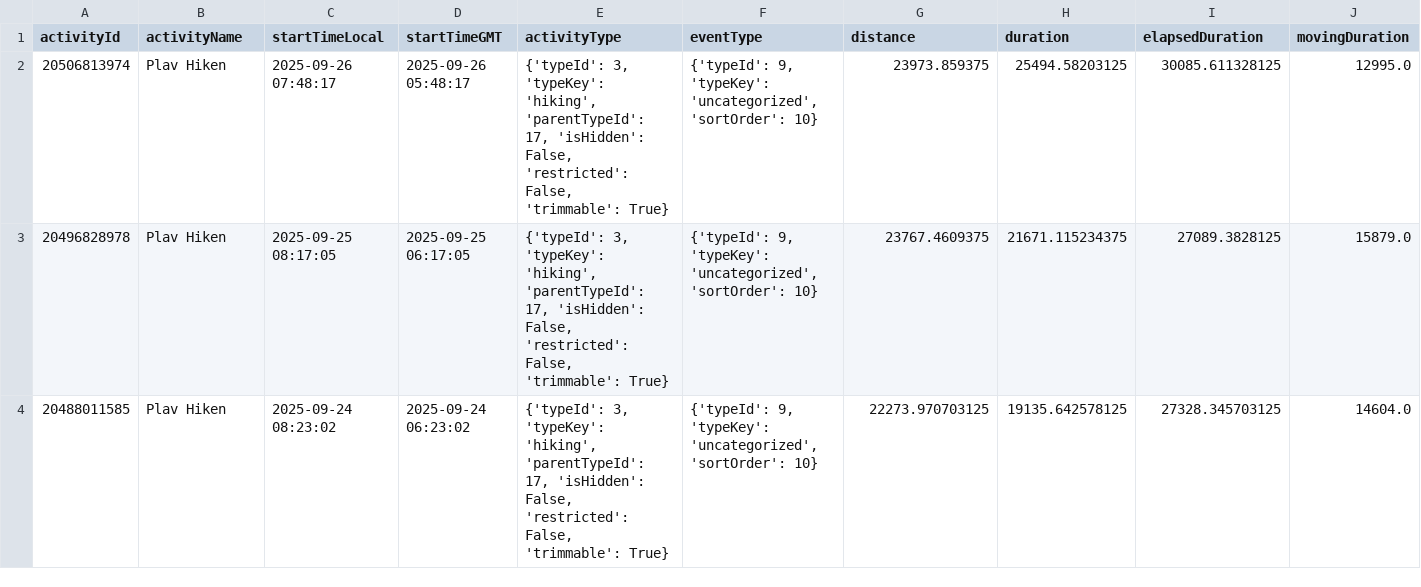
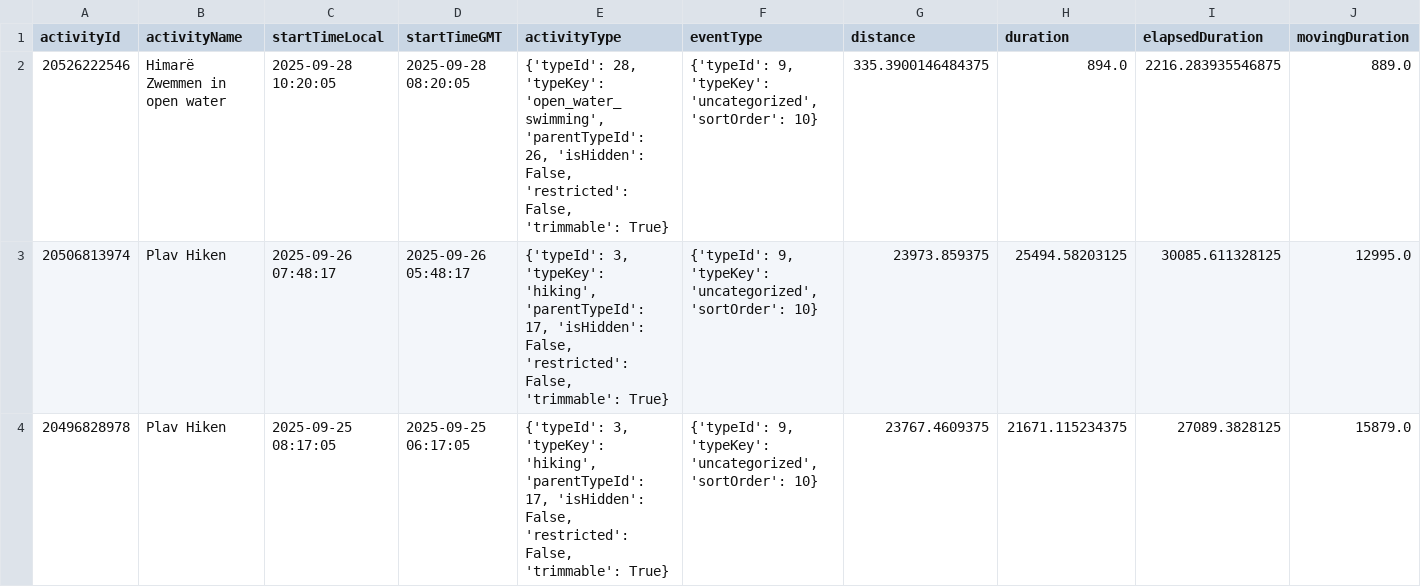
Before and after one commit to Goofy2001/TriathlonDashboard, a CSV file: garmin_full_activities.csv, drawn as a sheet; only a part is shown; the shorter side is filled out with more unchanged rows; rows hold the shown columns only; the diff names each change by its address in the sheet, - before the commit and + after, or states it on an @@ line.

```diff
--- a/garmin_full_activities.csv
+++ b/garmin_full_activities.csv
+row 2: 20526222546 | Himarë Zwemmen in open water | 2025-09-28 10:20:05 | 2025-09-28 08:20:05 | {'typeId': 28, 'typeKey': 'open_water_swimming', 'parentTypeId': 26, 'isHidden': False, 'restricted': False, 'trimmable': True} | {'typeId': 9, 'typeKey': 'uncategorized', 'sortOrder': 10} | 335.3900146484375 | 894.0 | 2216.283935546875 | 889.0
```
Also changed, not shown: garmin_activities.csv, garmin_metrics_log.csv, 1 other file.
